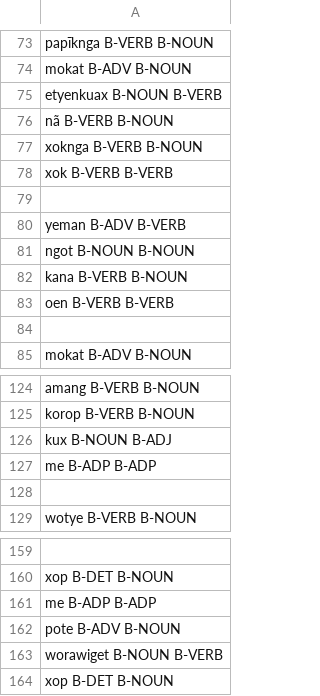
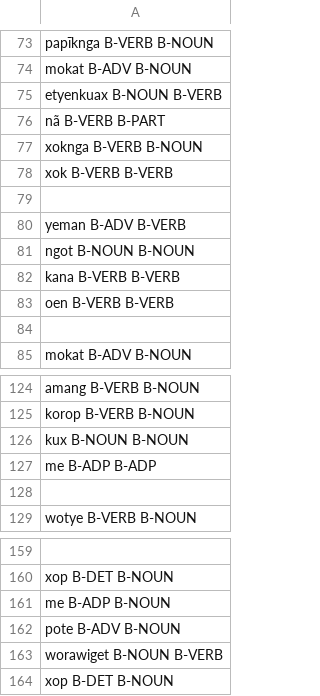
Before and after one commit to FredericBlum/ZeroShotTupian, a TSV file: models/resources/taggers/eval_multi_tupi/data/Makurap/features-test.tsv, drawn as a sheet; only a part is shown, gaps mark what is left out; the diff covers the shown part only; the diff names each change by its address in the sheet, - before the commit and + after, or states it on an @@ line.

```diff
--- a/models/resources/taggers/eval_multi_tupi/data/Makurap/features-test.tsv
+++ b/models/resources/taggers/eval_multi_tupi/data/Makurap/features-test.tsv
-A76: nã B-VERB B-NOUN
+A76: nã B-VERB B-PART
-A82: kana B-VERB B-NOUN
+A82: kana B-VERB B-VERB
-A126: kux B-NOUN B-ADJ
+A126: kux B-NOUN B-NOUN
-A161: me B-ADP B-ADP
+A161: me B-ADP B-NOUN
```
Also changed, not shown: 1 added row, 1 removed row and 24 edited cells elsewhere in this file, models/resources/taggers/eval_multi_tupi/data/Munduruku/features-test.tsv, models/resources/taggers/my-upos-3/data/Guajajara/features-test.tsv, 12 other files.
